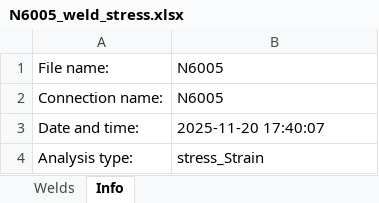
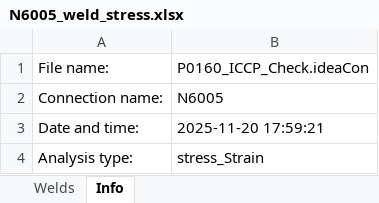
Before and after one commit to WT-MWO/pyIdeaStatica, an Excel workbook: output/N6005_weld_stress.xlsx, sheet Info, drawn as a sheet; values as stored, in another font and other column widths than the file's, no borders; the diff names each change by its address in the sheet, - before the commit and + after, or states it on an @@ line.

```diff
--- a/output/N6005_weld_stress.xlsx (sheet Info)
+++ b/output/N6005_weld_stress.xlsx (sheet Info)
-B1: N6005
+B1: P0160_ICCP_Check.ideaCon
-B3: 2025-11-20 17:40:07
+B3: 2025-11-20 17:59:21
```
Also changed, not shown: sheet Welds, 4 other files.
